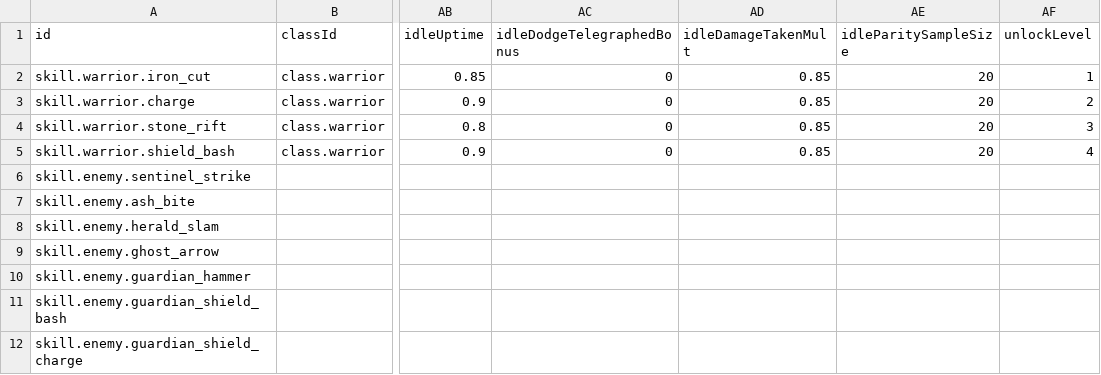
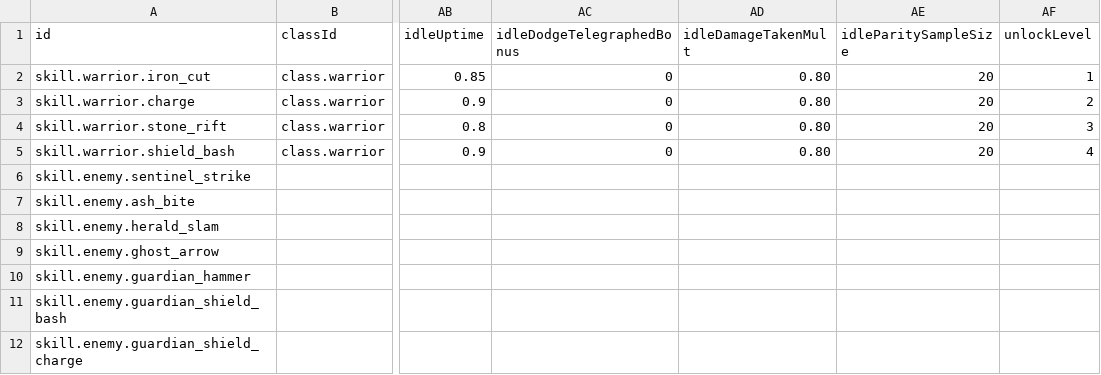
Before and after one commit to Willvinicius2/echoes-of-the-shatter, a CSV file: EchoesOfTheShatter/Content/Data/skills.csv, drawn as a sheet; only a part is shown, gaps mark what is left out; the diff names each change by its address in the sheet, - before the commit and + after, or states it on an @@ line.

```diff
--- a/EchoesOfTheShatter/Content/Data/skills.csv
+++ b/EchoesOfTheShatter/Content/Data/skills.csv
-AD2:AD5 (idleDamageTakenMult): 0.85
+AD2:AD5 (idleDamageTakenMult): 0.80
```
